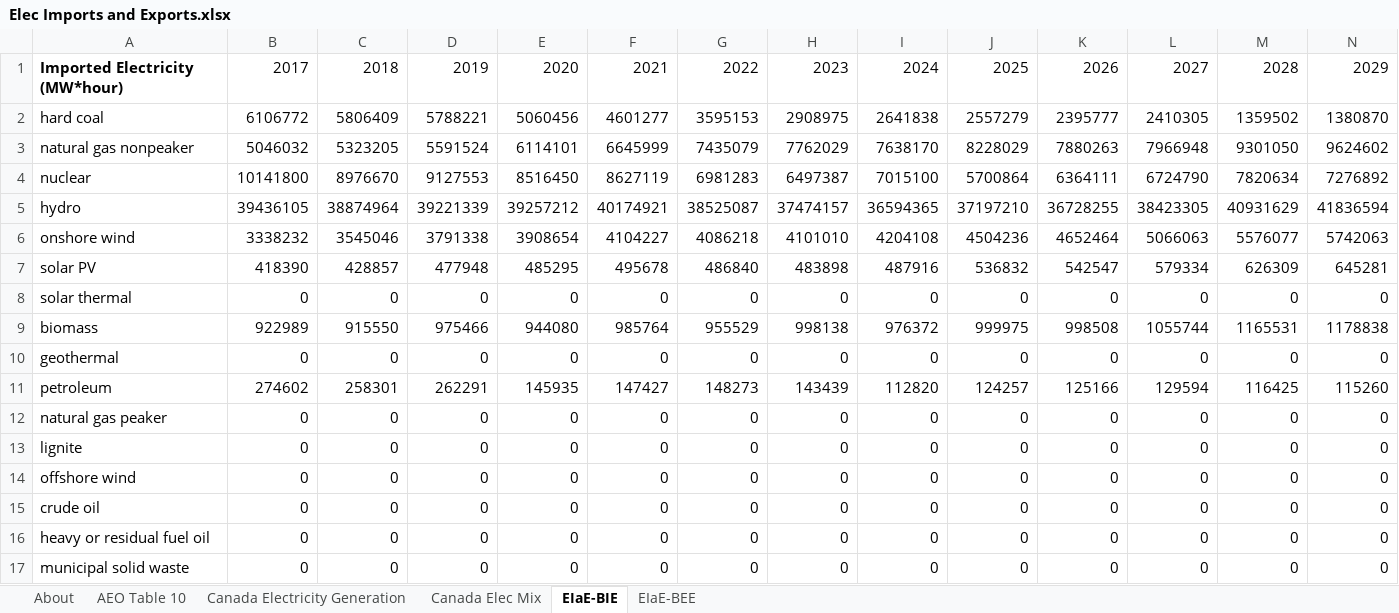
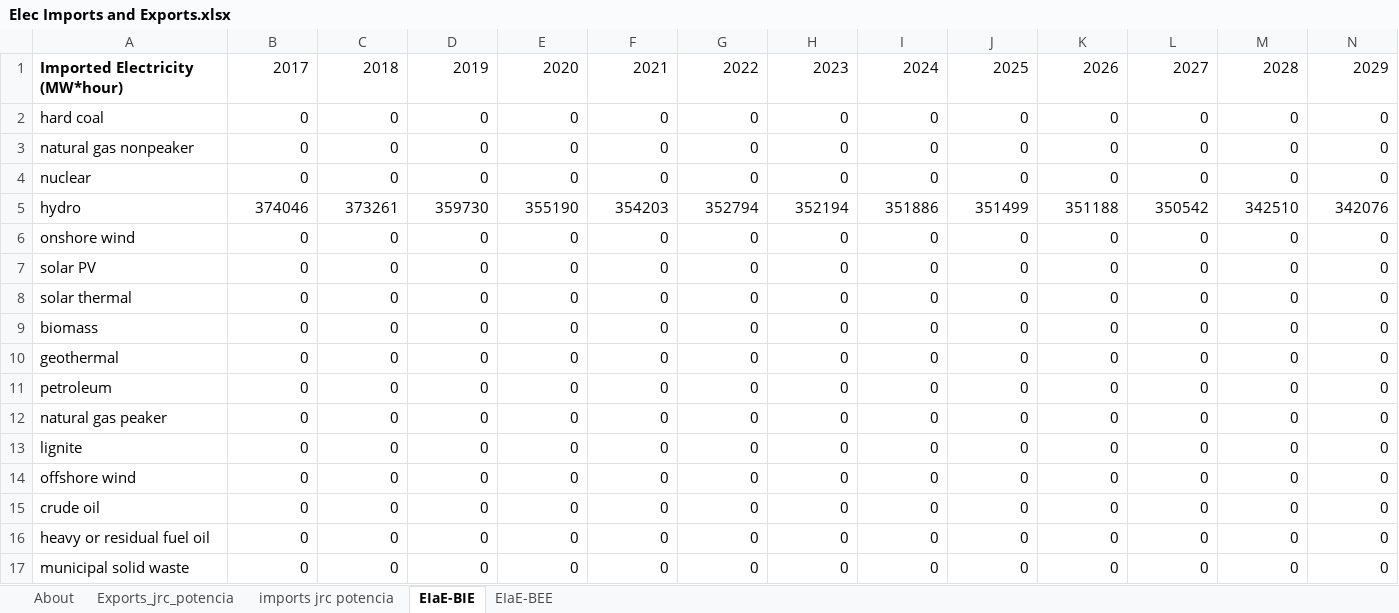
Before and after one commit to EnergyInnovation/eps-eu, an Excel workbook: InputData/elec/EIaE/Elec Imports and Exports.xlsx, sheet EIaE-BIE, drawn as a sheet; only a part is shown; values as stored, in another font and other column widths than the file's, no borders; removed rows and columns are numbered as before the commit, all else as after; rows hold the shown columns only; the diff covers the shown part only; the diff names each change by its address in the sheet, - before the commit and + after, or states it on an @@ line.

Commit message:
Integrate Agora data for elec sector variables BECF, BGDPbES, EIaE, EoPPFTSwFP, and FoTCAMRBtPF

```diff
--- a/InputData/elec/EIaE/Elec Imports and Exports.xlsx (sheet EIaE-BIE)
+++ b/InputData/elec/EIaE/Elec Imports and Exports.xlsx (sheet EIaE-BIE)
-sheet tab: AEO Table 10
-sheet tab: Canada Electricity Generation
-sheet tab: Canada Elec Mix
+sheet tab: Exports_jrc_potencia
+sheet tab: imports jrc potencia
-B2: 6106772
+B2: 0
-C2: 5806409
+C2: 0
-D2: 5788221
+D2: 0
-E2: 5060456
+E2: 0
-F2: 4601277
+F2: 0
-G2: 3595153
+G2: 0
-H2: 2908975
+H2: 0
-I2: 2641838
+I2: 0
-J2: 2557279
+J2: 0
-K2: 2395777
+K2: 0
-L2: 2410305
+L2: 0
-M2: 1359502
+M2: 0
-N2: 1380870
+N2: 0
-row 3: natural gas nonpeaker | 5046032 | 5323205 | 5591524 | 6114101 | 6645999 | 7435079 | 7762029 | 7638170 | 8228029 | 7880263 | 7966948 | 9301050 | 9624602
-row 4: nuclear | 10141800 | 8976670 | 9127553 | 8516450 | 8627119 | 6981283 | 6497387 | 7015100 | 5700864 | 6364111 | 6724790 | 7820634 | 7276892
-row 5: hydro | 39436105 | 38874964 | 39221339 | 39257212 | 40174921 | 38525087 | 37474157 | 36594365 | 37197210 | 36728255 | 38423305 | 40931629 | 41836594
-row 6: onshore wind | 3338232 | 3545046 | 3791338 | 3908654 | 4104227 | 4086218 | 4101010 | 4204108 | 4504236 | 4652464 | 5066063 | 5576077 | 5742063
-row 7: solar PV | 418390 | 428857 | 477948 | 485295 | 495678 | 486840 | 483898 | 487916 | 536832 | 542547 | 579334 | 626309 | 645281
+row 3: natural gas nonpeaker | 0 | 0 | 0 | 0 | 0 | 0 | 0 | 0 | 0 | 0 | 0 | 0 | 0
+row 4: nuclear | 0 | 0 | 0 | 0 | 0 | 0 | 0 | 0 | 0 | 0 | 0 | 0 | 0
+row 5: hydro | 374046 | 373261 | 359730 | 355190 | 354203 | 352794 | 352194 | 351886 | 351499 | 351188 | 350542 | 342510 | 342076
+row 6: onshore wind | 0 | 0 | 0 | 0 | 0 | 0 | 0 | 0 | 0 | 0 | 0 | 0 | 0
+row 7: solar PV | 0 | 0 | 0 | 0 | 0 | 0 | 0 | 0 | 0 | 0 | 0 | 0 | 0
-row 9: biomass | 922989 | 915550 | 975466 | 944080 | 985764 | 955529 | 998138 | 976372 | 999975 | 998508 | 1055744 | 1165531 | 1178838
+row 9: biomass | 0 | 0 | 0 | 0 | 0 | 0 | 0 | 0 | 0 | 0 | 0 | 0 | 0
-row 11: petroleum | 274602 | 258301 | 262291 | 145935 | 147427 | 148273 | 143439 | 112820 | 124257 | 125166 | 129594 | 116425 | 115260
+row 11: petroleum | 0 | 0 | 0 | 0 | 0 | 0 | 0 | 0 | 0 | 0 | 0 | 0 | 0
```
Also changed, not shown: 18 edited cells elsewhere in this sheet, sheet EIaE-BEE, sheet About, formulas that keep their value, InputData/elec/BGDPbES/BAU Guaranteed Dispatch Perc by Elec Source.xlsx, InputData/elec/FoTCAMRBtPF/Frac of TCAMRB that Provides Flexibility.xlsx, 9 other files.
